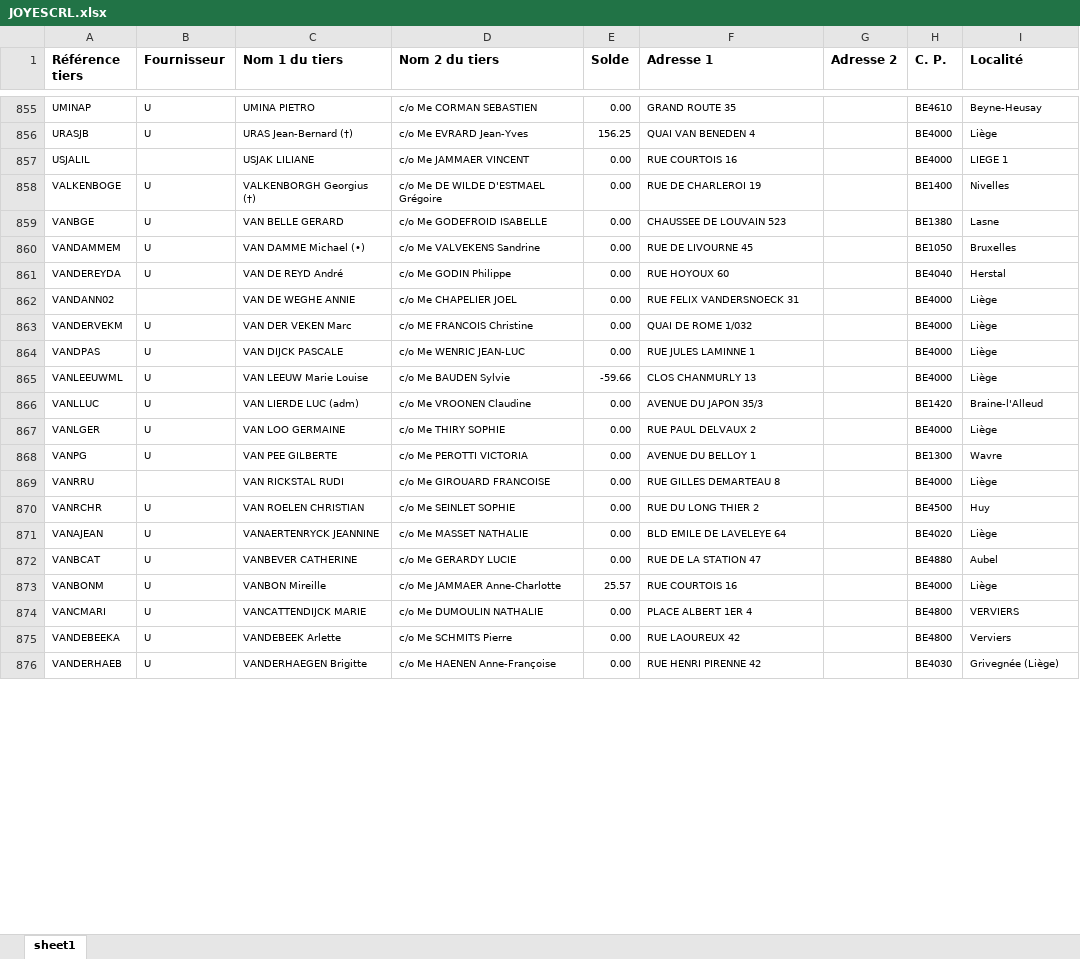
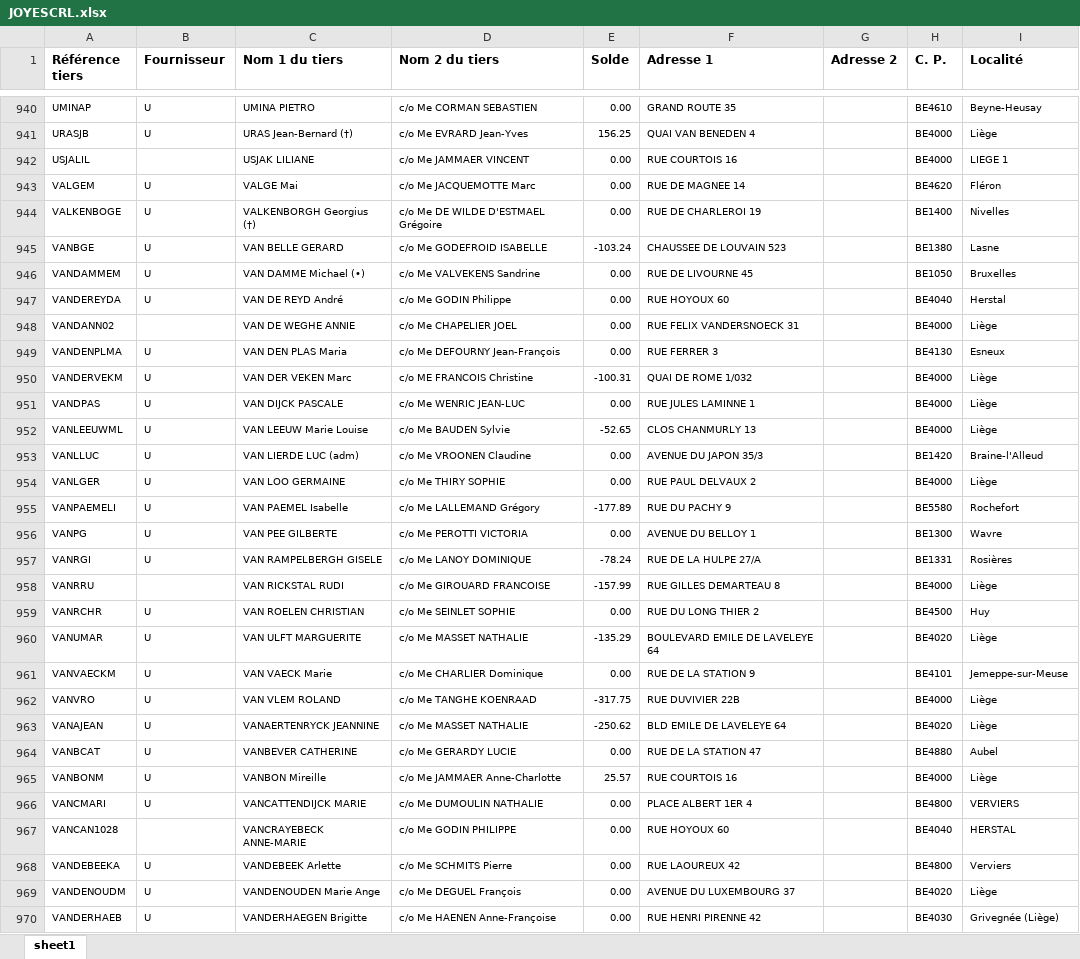
Before and after one commit to jphoubion/COMailPrinting, an Excel workbook: JOYESCRL.xlsx, sheet sheet1, drawn as a sheet; only a part is shown, gaps mark what is left out; values as stored, in another font and other column widths than the file's, no borders; addresses are those after the commit; the diff covers the shown part only; the diff names each change by its address in the sheet, - before the commit and + after, or states it on an @@ line.

```diff
--- a/JOYESCRL.xlsx (sheet sheet1)
+++ b/JOYESCRL.xlsx (sheet sheet1)
+row 943: VALGEM | U | VALGE Mai | c/o Me JACQUEMOTTE Marc | 0.00 | RUE DE MAGNEE 14 |  | BE4620 | Fléron
-E945 (Solde): 0.00
+E945 (Solde): -103.24
+row 949: VANDENPLMA | U | VAN DEN PLAS Maria | c/o Me DEFOURNY Jean-François | 0.00 | RUE FERRER 3 |  | BE4130 | Esneux
-E950 (Solde): 0.00
+E950 (Solde): -100.31
-E952 (Solde): -59.66
+E952 (Solde): -52.65
+row 955: VANPAEMELI | U | VAN PAEMEL Isabelle | c/o Me LALLEMAND Grégory | -177.89 | RUE DU PACHY 9 |  | BE5580 | Rochefort
+row 957: VANRGI | U | VAN RAMPELBERGH GISELE | c/o Me LANOY DOMINIQUE | -78.24 | RUE DE LA HULPE 27/A |  | BE1331 | Rosières
-E958 (Solde): 0.00
+E958 (Solde): -157.99
+row 960: VANUMAR | U | VAN ULFT MARGUERITE | c/o Me MASSET NATHALIE | -135.29 | BOULEVARD EMILE DE LAVELEYE 64 |  | BE4020 | Liège
+row 961: VANVAECKM | U | VAN VAECK Marie | c/o Me CHARLIER Dominique | 0.00 | RUE DE LA STATION 9 |  | BE4101 | Jemeppe-sur-Meuse
+row 962: VANVRO | U | VAN VLEM ROLAND | c/o Me TANGHE KOENRAAD | -317.75 | RUE DUVIVIER 22B |  | BE4000 | Liège
-E963 (Solde): 0.00
+E963 (Solde): -250.62
+row 967: VANCAN1028 |  | VANCRAYEBECK ANNE-MARIE | c/o Me GODIN PHILIPPE | 0.00 | RUE HOYOUX 60 |  | BE4040 | HERSTAL
+row 969: VANDENOUDM | U | VANDENOUDEN Marie Ange | c/o Me DEGUEL François | 0.00 | AVENUE DU LUXEMBOURG 37 |  | BE4020 | Liège
```
Also changed, not shown: 90 added rows, 2 removed rows and 198 edited cells elsewhere in this sheet, 5 other files.
